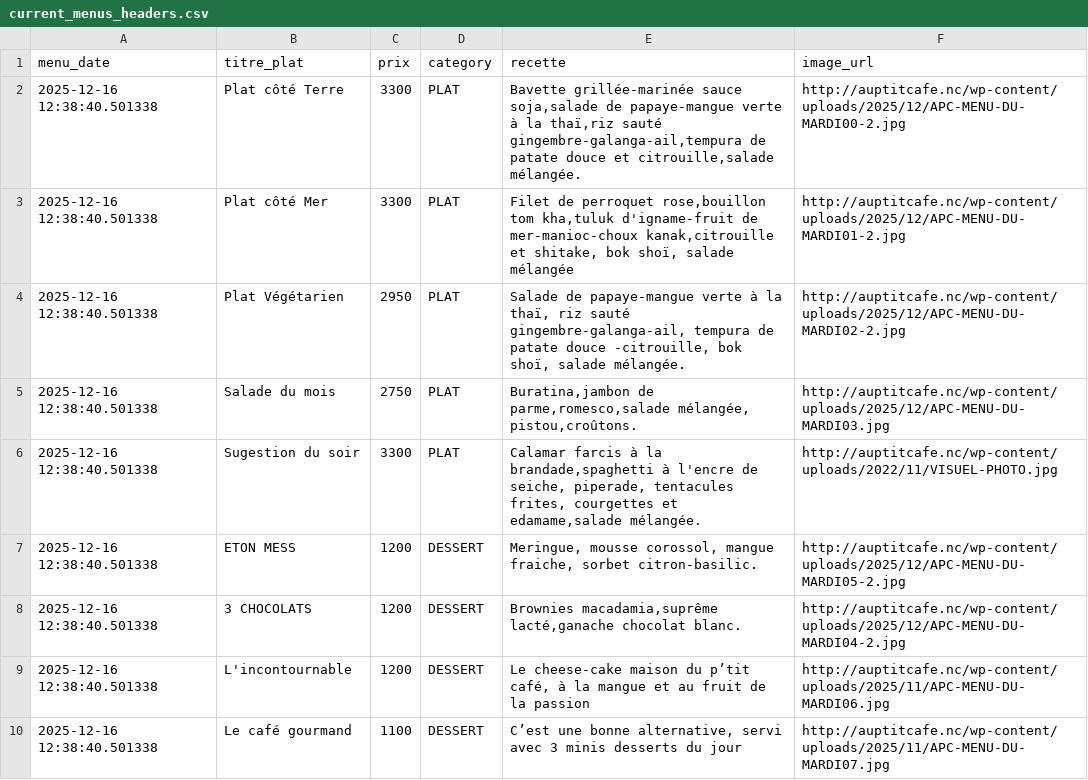
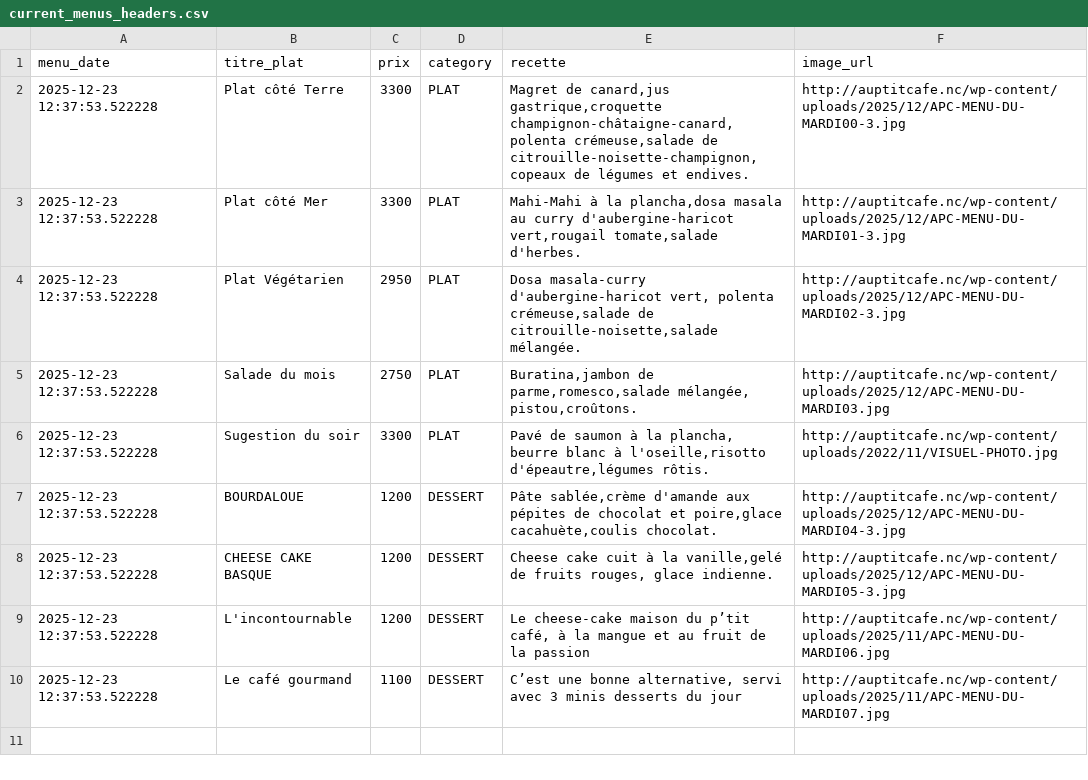
Before and after one commit to adriens/auptitcafe-data, a CSV file: data/current_menus_headers.csv, drawn as a sheet.

```diff
--- a/data/current_menus_headers.csv
+++ b/data/current_menus_headers.csv
@@ -1,10 +1,10 @@
 menu_date,titre_plat,prix,category,recette,image_url
-2025-12-16 12:38:40.501338,Plat côté Terre,3300,PLAT,"Bavette grillée-marinée sauce soja,salade de papaye-mangue verte à la thaï,riz sauté gingembre-galanga-ail,tempura de patate douce et citrouille,salade mélangée.",http://auptitcafe.nc/wp-content/uploads/2025/12/APC-MENU-DU-MARDI00-2.jpg
-2025-12-16 12:38:40.501338,Plat côté Mer,3300,PLAT,"Filet de perroquet rose,bouillon tom kha,tuluk d'igname-fruit de mer-manioc-choux kanak,citrouille et shitake, bok shoï, salade mélangée",http://auptitcafe.nc/wp-content/uploads/2025/12/APC-MENU-DU-MARDI01-2.jpg
-2025-12-16 12:38:40.501338,Plat Végétarien,2950,PLAT,"Salade de papaye-mangue verte à la thaï, riz sauté gingembre-galanga-ail, tempura de patate douce -citrouille, bok shoï, salade mélangée.",http://auptitcafe.nc/wp-content/uploads/2025/12/APC-MENU-DU-MARDI02-2.jpg
-2025-12-16 12:38:40.501338,Salade du mois,2750,PLAT,"Buratina,jambon de parme,romesco,salade mélangée, pistou,croûtons.",http://auptitcafe.nc/wp-content/uploads/2025/12/APC-MENU-DU-MARDI03.jpg
-2025-12-16 12:38:40.501338,Sugestion du soir,3300,PLAT,"Calamar farcis à la brandade,spaghetti à l'encre de seiche, piperade, tentacules frites, courgettes et edamame,salade mélangée.",http://auptitcafe.nc/wp-content/uploads/2022/11/VISUEL-PHOTO.jpg
-2025-12-16 12:38:40.501338,ETON MESS,1200,DESSERT,"Meringue, mousse corossol, mangue fraiche, sorbet citron-basilic.",http://auptitcafe.nc/wp-content/uploads/2025/12/APC-MENU-DU-MARDI05-2.jpg
-2025-12-16 12:38:40.501338,3 CHOCOLATS,1200,DESSERT,"Brownies macadamia,suprême lacté,ganache chocolat blanc.",http://auptitcafe.nc/wp-content/uploads/2025/12/APC-MENU-DU-MARDI04-2.jpg
-2025-12-16 12:38:40.501338,L'incontournable,1200,DESSERT,"Le cheese-cake maison du p’tit café, à la mangue et au fruit de la passion",http://auptitcafe.nc/wp-content/uploads/2025/11/APC-MENU-DU-MARDI06.jpg
-2025-12-16 12:38:40.501338,Le café gourmand,1100,DESSERT,"C’est une bonne alternative, servi avec 3 minis desserts du jour",http://auptitcafe.nc/wp-content/uploads/2025/11/APC-MENU-DU-MARDI07.jpg
+2025-12-23 12:37:53.522228,Plat côté Terre,3300,PLAT,"Magret de canard,jus gastrique,croquette champignon-châtaigne-canard,polenta crémeuse,salade de citrouille-noisette-champignon,copeaux de légumes et endives.",http://auptitcafe.nc/wp-content/uploads/2025/12/APC-MENU-DU-MARDI00-3.jpg
+2025-12-23 12:37:53.522228,Plat côté Mer,3300,PLAT,"Mahi-Mahi à la plancha,dosa masala au curry d'aubergine-haricot vert,rougail tomate,salade d'herbes.",http://auptitcafe.nc/wp-content/uploads/2025/12/APC-MENU-DU-MARDI01-3.jpg
+2025-12-23 12:37:53.522228,Plat Végétarien,2950,PLAT,"Dosa masala-curry d'aubergine-haricot vert, polenta crémeuse,salade de citrouille-noisette,salade mélangée.",http://auptitcafe.nc/wp-content/uploads/2025/12/APC-MENU-DU-MARDI02-3.jpg
+2025-12-23 12:37:53.522228,Salade du mois,2750,PLAT,"Buratina,jambon de parme,romesco,salade mélangée, pistou,croûtons.",http://auptitcafe.nc/wp-content/uploads/2025/12/APC-MENU-DU-MARDI03.jpg
+2025-12-23 12:37:53.522228,Sugestion du soir,3300,PLAT,"Pavé de saumon à la plancha, beurre blanc à l'oseille,risotto d'épeautre,légumes rôtis.",http://auptitcafe.nc/wp-content/uploads/2022/11/VISUEL-PHOTO.jpg
+2025-12-23 12:37:53.522228,BOURDALOUE,1200,DESSERT,"Pâte sablée,crème d'amande aux pépites de chocolat et poire,glace cacahuète,coulis chocolat.",http://auptitcafe.nc/wp-content/uploads/2025/12/APC-MENU-DU-MARDI04-3.jpg
+2025-12-23 12:37:53.522228,CHEESE CAKE BASQUE,1200,DESSERT,"Cheese cake cuit à la vanille,gelé de fruits rouges, glace indienne.",http://auptitcafe.nc/wp-content/uploads/2025/12/APC-MENU-DU-MARDI05-3.jpg
+2025-12-23 12:37:53.522228,L'incontournable,1200,DESSERT,"Le cheese-cake maison du p’tit café, à la mangue et au fruit de la passion",http://auptitcafe.nc/wp-content/uploads/2025/11/APC-MENU-DU-MARDI06.jpg
+2025-12-23 12:37:53.522228,Le café gourmand,1100,DESSERT,"C’est une bonne alternative, servi avec 3 minis desserts du jour",http://auptitcafe.nc/wp-content/uploads/2025/11/APC-MENU-DU-MARDI07.jpg
```
Also changed, not shown: data/current_menus.csv, data/menus_hist.csv.
